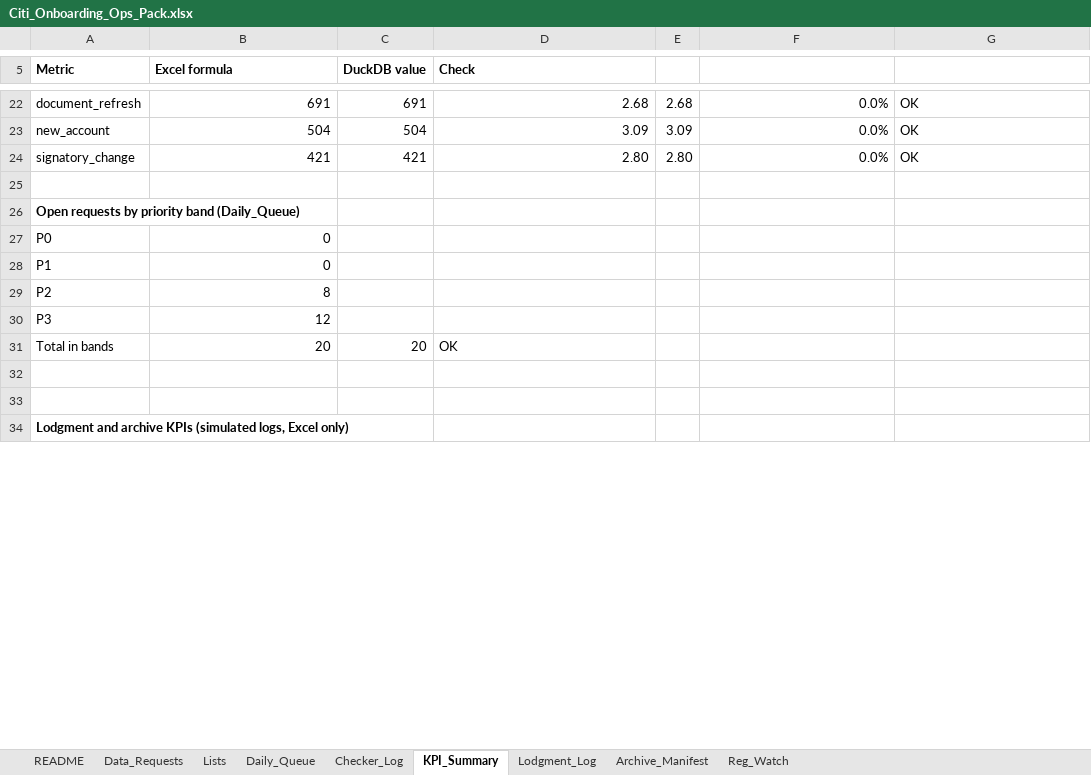
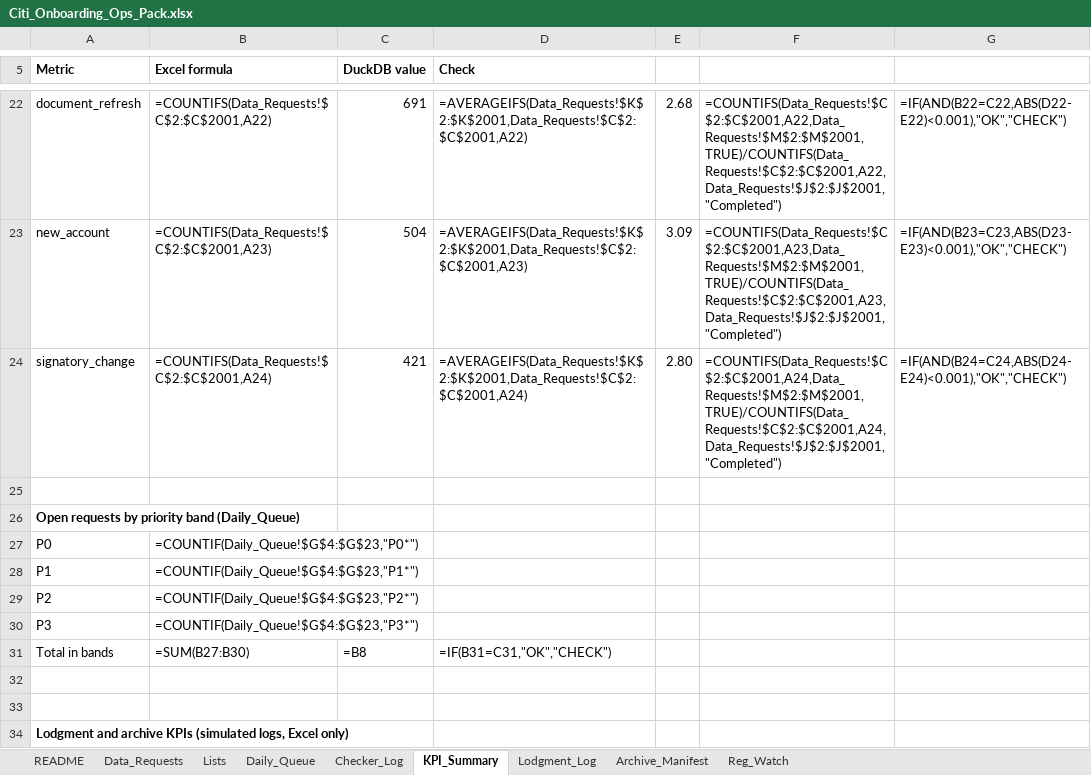
Before and after one commit to Kanss1176/sanctions-kyc-project, an Excel workbook: excel/Citi_Onboarding_Ops_Pack.xlsx, sheet KPI_Summary, drawn as a sheet; only a part is shown, gaps mark what is left out; values as stored, in another font and other column widths than the file's, no borders; formulas without a stored value are shown as written; conditional formats not drawn; the diff covers the shown part only; the diff names each change by its address in the sheet, - before the commit and + after, or states it on an @@ line.

```diff
--- a/excel/Citi_Onboarding_Ops_Pack.xlsx (sheet KPI_Summary)
+++ b/excel/Citi_Onboarding_Ops_Pack.xlsx (sheet KPI_Summary)
-B22 (Excel formula): 691
+B22 (Excel formula): =COUNTIFS(Data_Requests!$C$2:$C$2001,A22)
-D22 (Check): 2.68
+D22 (Check): =AVERAGEIFS(Data_Requests!$K$2:$K$2001,Data_Requests!$C$2:$C$2001,A22)
-F22: 0.0%
+F22: =COUNTIFS(Data_Requests!$C$2:$C$2001,A22,Data_Requests!$M$2:$M$2001,TRUE)/COUNTIFS(Data_Requests!$C$2:$C$2001,A22,Data_Requests!$J$2:$J$2001,"Completed")
-G22: OK
+G22: =IF(AND(B22=C22,ABS(D22-E22)<0.001),"OK","CHECK")
-B23 (Excel formula): 504
+B23 (Excel formula): =COUNTIFS(Data_Requests!$C$2:$C$2001,A23)
-D23 (Check): 3.09
+D23 (Check): =AVERAGEIFS(Data_Requests!$K$2:$K$2001,Data_Requests!$C$2:$C$2001,A23)
-F23: 0.0%
+F23: =COUNTIFS(Data_Requests!$C$2:$C$2001,A23,Data_Requests!$M$2:$M$2001,TRUE)/COUNTIFS(Data_Requests!$C$2:$C$2001,A23,Data_Requests!$J$2:$J$2001,"Completed")
-G23: OK
+G23: =IF(AND(B23=C23,ABS(D23-E23)<0.001),"OK","CHECK")
-B24 (Excel formula): 421
+B24 (Excel formula): =COUNTIFS(Data_Requests!$C$2:$C$2001,A24)
-D24 (Check): 2.80
+D24 (Check): =AVERAGEIFS(Data_Requests!$K$2:$K$2001,Data_Requests!$C$2:$C$2001,A24)
-F24: 0.0%
+F24: =COUNTIFS(Data_Requests!$C$2:$C$2001,A24,Data_Requests!$M$2:$M$2001,TRUE)/COUNTIFS(Data_Requests!$C$2:$C$2001,A24,Data_Requests!$J$2:$J$2001,"Completed")
-G24: OK
+G24: =IF(AND(B24=C24,ABS(D24-E24)<0.001),"OK","CHECK")
-B27 (Excel formula): 0
+B27 (Excel formula): =COUNTIF(Daily_Queue!$G$4:$G$23,"P0*")
-B28 (Excel formula): 0
+B28 (Excel formula): =COUNTIF(Daily_Queue!$G$4:$G$23,"P1*")
-B29 (Excel formula): 8
+B29 (Excel formula): =COUNTIF(Daily_Queue!$G$4:$G$23,"P2*")
-B30 (Excel formula): 12
+B30 (Excel formula): =COUNTIF(Daily_Queue!$G$4:$G$23,"P3*")
-B31 (Excel formula): 20
+B31 (Excel formula): =SUM(B27:B30)
-C31 (DuckDB value): 20
+C31 (DuckDB value): =B8
-D31 (Check): OK
+D31 (Check): =IF(B31=C31,"OK","CHECK")
```
Also changed, not shown: 40 edited cells elsewhere in this sheet, sheet Archive_Manifest, sheet Lodgment_Log, sheet Checker_Log, sheet Daily_Queue, sheet Reg_Watch, 1 other file.
